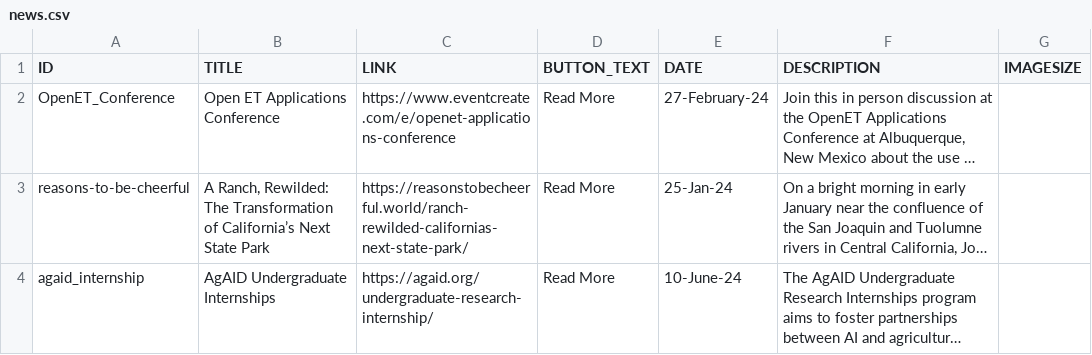
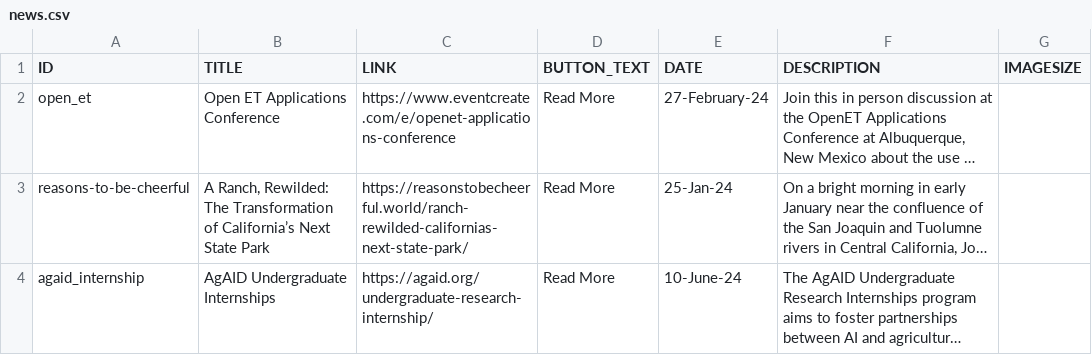
Before and after one commit to citris-ucmerced/SecureWaterFuture, a CSV file: news.csv, drawn as a sheet; only a part is shown; long unchanged cells end in …; the diff names each change by its address in the sheet, - before the commit and + after, or states it on an @@ line.

```diff
--- a/news.csv
+++ b/news.csv
-A2 (ID): OpenET_Conference
+A2 (ID): open_et
```
Also changed, not shown: 1 other file.
